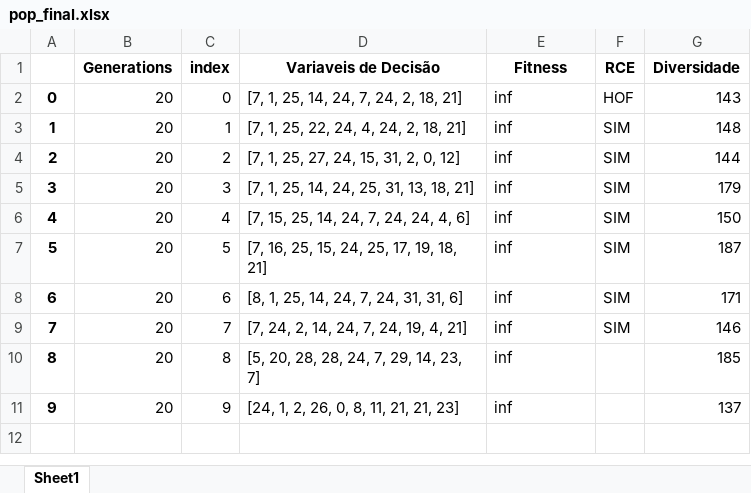
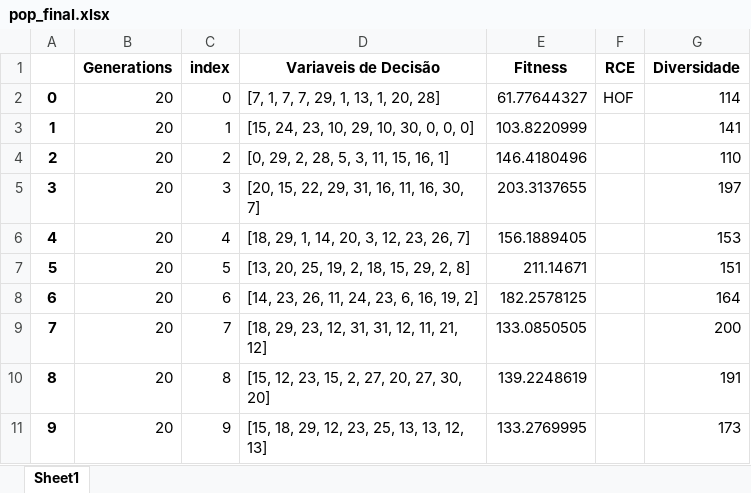
Before and after one commit to PedroVic12/Repopulation-With-Elite-Set, an Excel workbook: src/output/pop_final.xlsx, sheet Sheet1, drawn as a sheet; values as stored, in another font and other column widths than the file's, no borders; the diff names each change by its address in the sheet, - before the commit and + after, or states it on an @@ line.

```diff
--- a/src/output/pop_final.xlsx (sheet Sheet1)
+++ b/src/output/pop_final.xlsx (sheet Sheet1)
-D2 (Variaveis de Decisão): [7, 1, 25, 14, 24, 7, 24, 2, 18, 21]
+D2 (Variaveis de Decisão): [7, 1, 7, 7, 29, 1, 13, 1, 20, 28]
-E2 (Fitness): inf
+E2 (Fitness): 61.77644327
-G2 (Diversidade): 143
+G2 (Diversidade): 114
-D3 (Variaveis de Decisão): [7, 1, 25, 22, 24, 4, 24, 2, 18, 21]
+D3 (Variaveis de Decisão): [15, 24, 23, 10, 29, 10, 30, 0, 0, 0]
-E3 (Fitness): inf
+E3 (Fitness): 103.8220999
-F3:F9 (RCE): SIM
+F3:F9 (RCE): (empty)
-G3 (Diversidade): 148
+G3 (Diversidade): 141
-D4 (Variaveis de Decisão): [7, 1, 25, 27, 24, 15, 31, 2, 0, 12]
+D4 (Variaveis de Decisão): [0, 29, 2, 28, 5, 3, 11, 15, 16, 1]
-E4 (Fitness): inf
+E4 (Fitness): 146.4180496
-G4 (Diversidade): 144
+G4 (Diversidade): 110
-D5 (Variaveis de Decisão): [7, 1, 25, 14, 24, 25, 31, 13, 18, 21]
+D5 (Variaveis de Decisão): [20, 15, 22, 29, 31, 16, 11, 16, 30, 7]
-E5 (Fitness): inf
+E5 (Fitness): 203.3137655
-G5 (Diversidade): 179
+G5 (Diversidade): 197
-D6 (Variaveis de Decisão): [7, 15, 25, 14, 24, 7, 24, 24, 4, 6]
+D6 (Variaveis de Decisão): [18, 29, 1, 14, 20, 3, 12, 23, 26, 7]
-E6 (Fitness): inf
+E6 (Fitness): 156.1889405
-G6 (Diversidade): 150
+G6 (Diversidade): 153
-D7 (Variaveis de Decisão): [7, 16, 25, 15, 24, 25, 17, 19, 18, 21]
+D7 (Variaveis de Decisão): [13, 20, 25, 19, 2, 18, 15, 29, 2, 8]
-E7 (Fitness): inf
+E7 (Fitness): 211.14671
-G7 (Diversidade): 187
+G7 (Diversidade): 151
-D8 (Variaveis de Decisão): [8, 1, 25, 14, 24, 7, 24, 31, 31, 6]
+D8 (Variaveis de Decisão): [14, 23, 26, 11, 24, 23, 6, 16, 19, 2]
-E8 (Fitness): inf
+E8 (Fitness): 182.2578125
-G8 (Diversidade): 171
+G8 (Diversidade): 164
-D9 (Variaveis de Decisão): [7, 24, 2, 14, 24, 7, 24, 19, 4, 21]
+D9 (Variaveis de Decisão): [18, 29, 23, 12, 31, 31, 12, 11, 21, 12]
-E9 (Fitness): inf
+E9 (Fitness): 133.0850505
-G9 (Diversidade): 146
+G9 (Diversidade): 200
-D10 (Variaveis de Decisão): [5, 20, 28, 28, 24, 7, 29, 14, 23, 7]
+D10 (Variaveis de Decisão): [15, 12, 23, 15, 2, 27, 20, 27, 30, 20]
-E10 (Fitness): inf
+E10 (Fitness): 139.2248619
-G10 (Diversidade): 185
+G10 (Diversidade): 191
-D11 (Variaveis de Decisão): [24, 1, 2, 26, 0, 8, 11, 21, 21, 23]
+D11 (Variaveis de Decisão): [15, 18, 29, 12, 23, 25, 13, 13, 12, 13]
-E11 (Fitness): inf
+E11 (Fitness): 133.2769995
-G11 (Diversidade): 137
+G11 (Diversidade): 173
```
Also changed, not shown: src/output/hash_table.xlsx, 33 other files.
